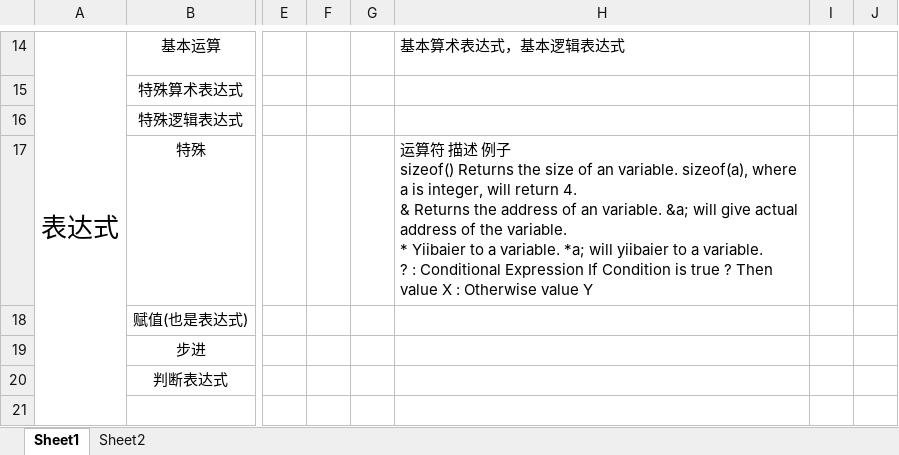
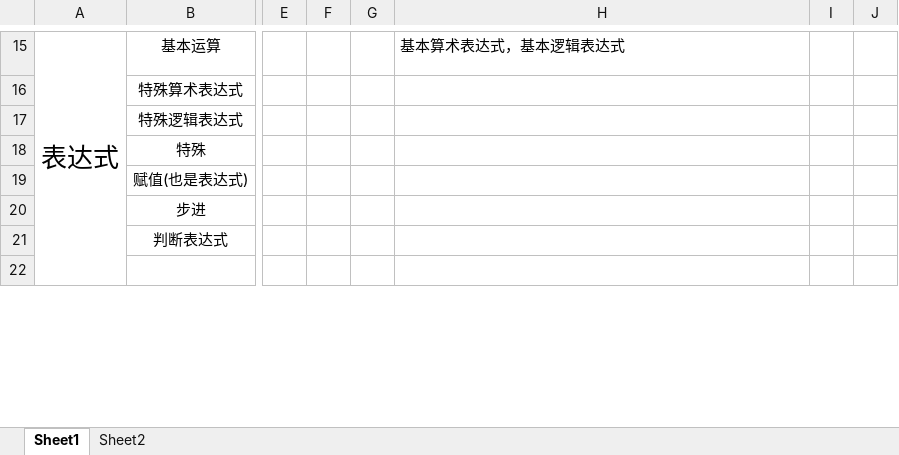
Before and after one commit to Martingoesforword/language_compare, an Excel workbook: excel/mian.xlsx, sheet Sheet1, drawn as a sheet; only a part is shown, gaps mark what is left out; values as stored, in another font and other column widths than the file's, no borders; addresses are those after the commit; ↵ is a line break in a cell; the diff covers the shown part only; the diff names each change by its address in the sheet, - before the commit and + after, or states it on an @@ line.

Commit message:
oc提交

```diff
--- a/excel/mian.xlsx (sheet Sheet1)
+++ b/excel/mian.xlsx (sheet Sheet1)
-H18: 运算符 描述 例子 ↵ sizeof() Returns the size of an variable. sizeof(a), where a is integer, will return 4. ↵ & Returns the address of an variable. &a; will give actual address of the variable. ↵ * Yiibaier to a variable. *a; will yiibaier to a variable. ↵ ? : Conditional Expression If Condition is true ? Then value X : Otherwise value Y
+H18: (empty)
```
Also changed, not shown: 2 added rows, 4 edited cells and cell formats elsewhere in this sheet.
